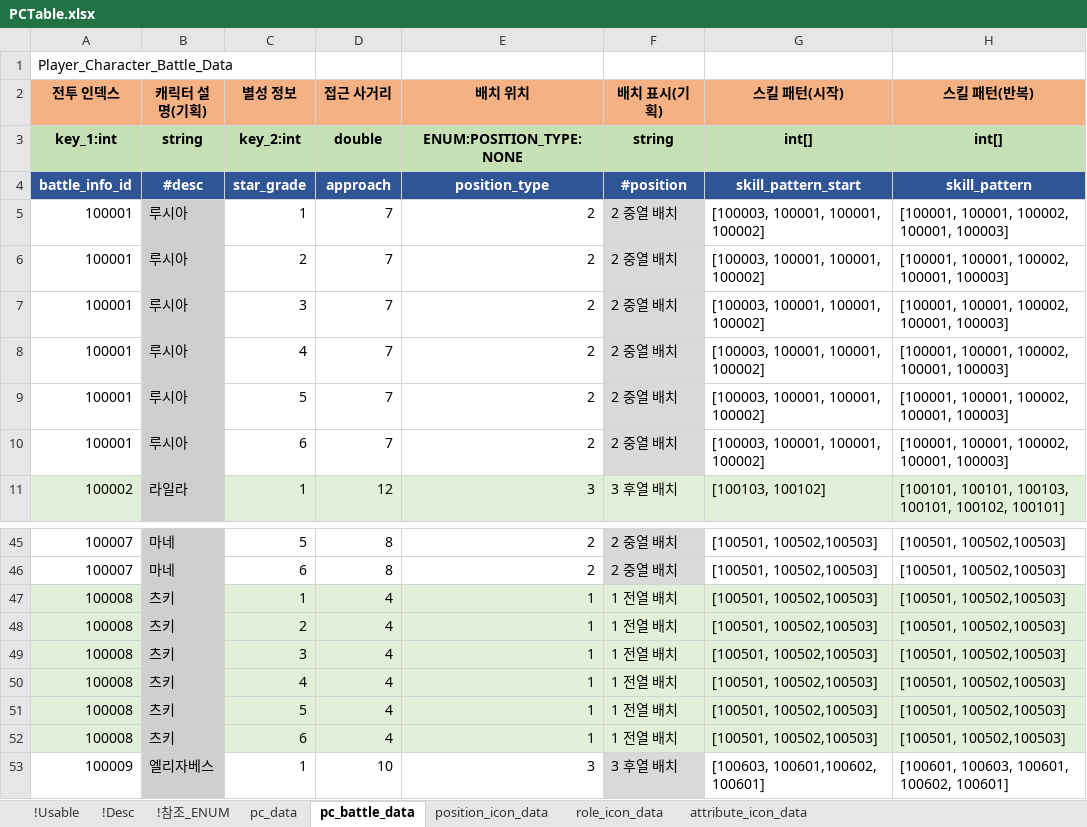
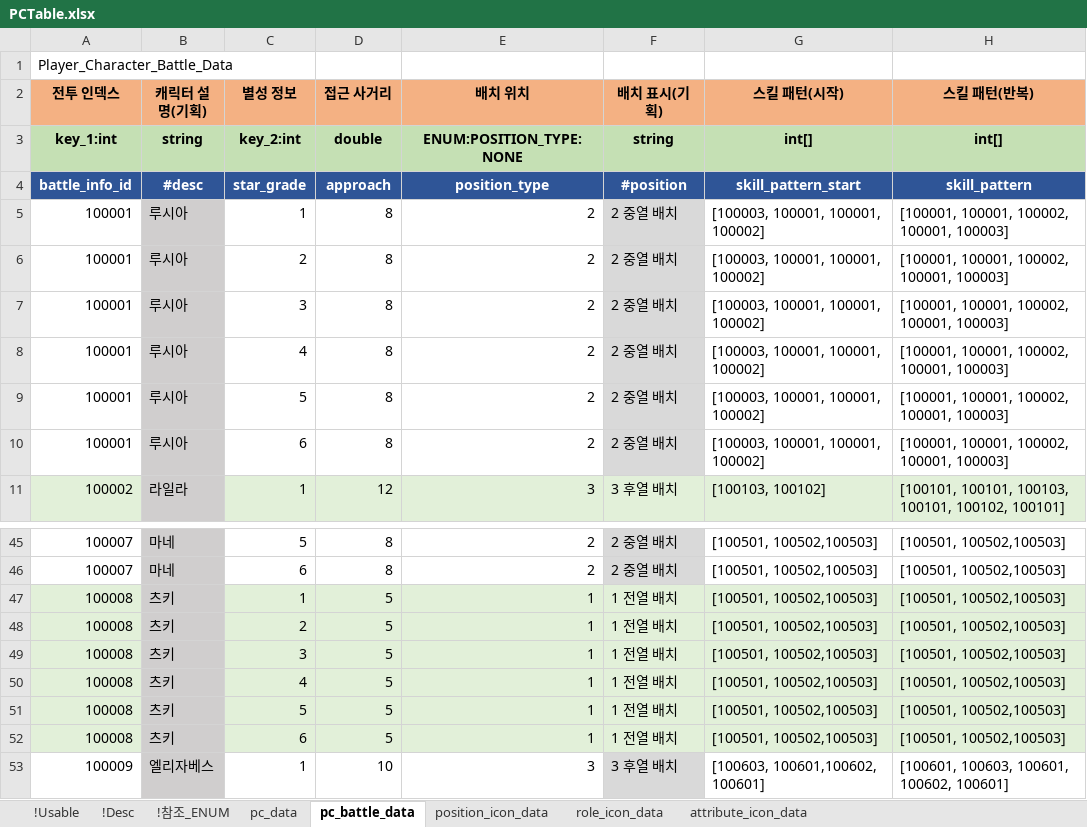
Before and after one commit to shanash/ZeroOne, an Excel workbook: Android/ExcelData/PCTable.xlsx, sheet pc_battle_data, drawn as a sheet; only a part is shown, gaps mark what is left out; values as stored, in another font and other column widths than the file's, no borders; the diff covers the shown part only; the diff names each change by its address in the sheet, - before the commit and + after, or states it on an @@ line.

```diff
--- a/Android/ExcelData/PCTable.xlsx (sheet pc_battle_data)
+++ b/Android/ExcelData/PCTable.xlsx (sheet pc_battle_data)
-D5:D10 (접근 사거리): 7
+D5:D10 (접근 사거리): 8
-D47:D52 (접근 사거리): 4
+D47:D52 (접근 사거리): 5
```
Also changed, not shown: 24 edited cells elsewhere in this sheet, 1 other file.
